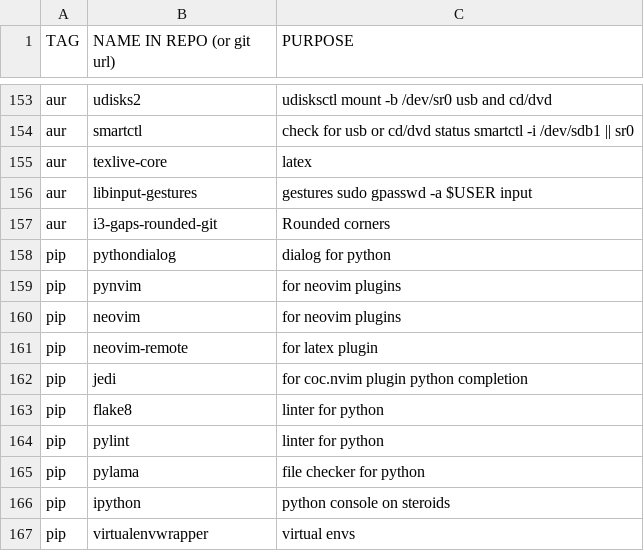
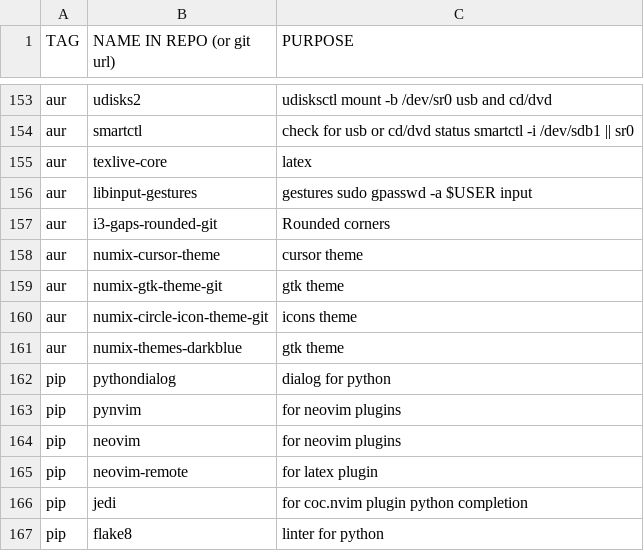
Before and after one commit to gavrisraul/rg.ai, a CSV file: progs.csv, drawn as a sheet; only a part is shown, gaps mark what is left out; the shorter side is filled out with more unchanged rows; the diff names each change by its address in the sheet, - before the commit and + after, or states it on an @@ line.

Commit message:
Some tweaks for theme

```diff
--- a/progs.csv
+++ b/progs.csv
+row 158: aur | numix-cursor-theme | cursor theme
+row 159: aur | numix-gtk-theme-git | gtk theme
+row 160: aur | numix-circle-icon-theme-git | icons theme
+row 161: aur | numix-themes-darkblue | gtk theme
```
